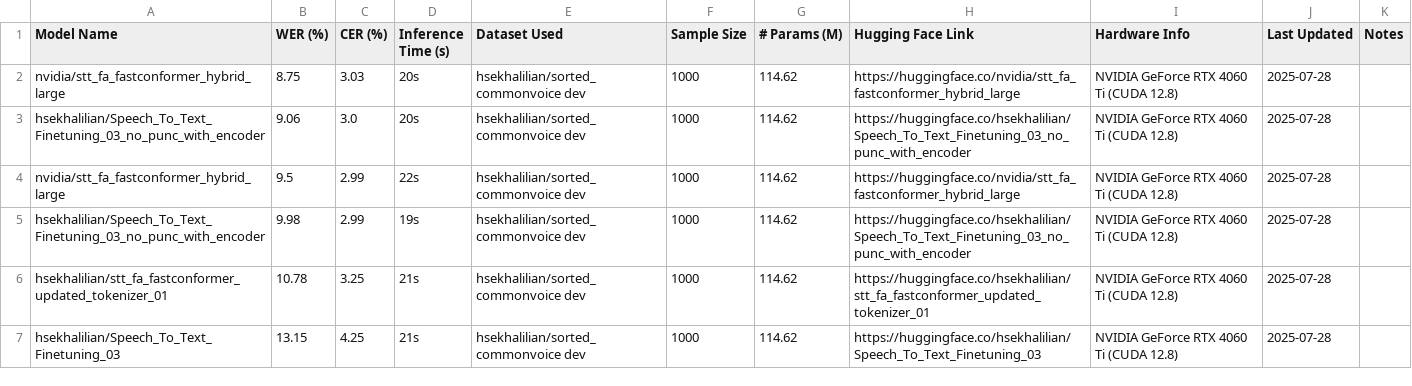
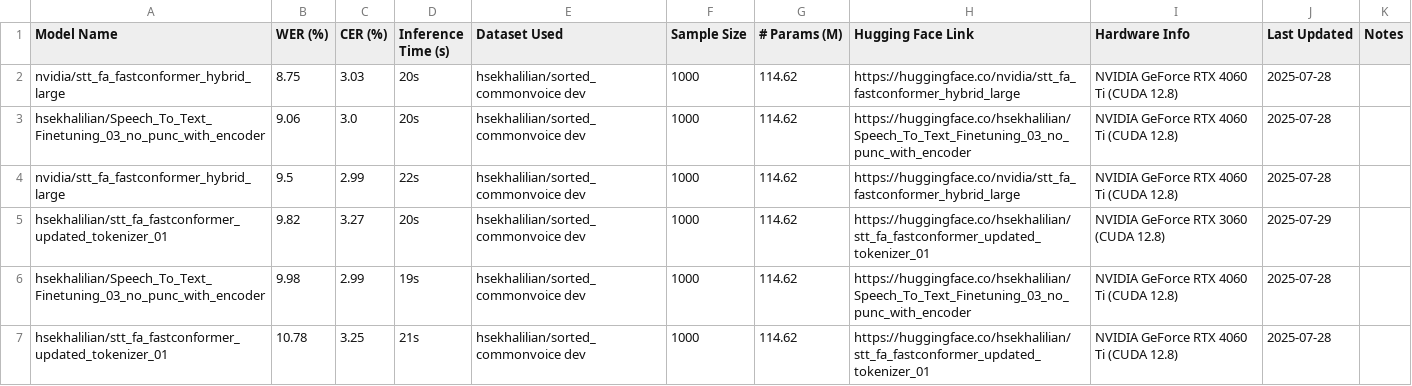
Before and after one commit to hossein-khalilian/asr-persian-leaderboard, a CSV file: leaderboard_nopunc.csv, drawn as a sheet; only a part is shown; the shorter side is filled out with more unchanged rows; the diff names each change by its address in the sheet, - before the commit and + after, or states it on an @@ line.

```diff
--- a/leaderboard_nopunc.csv
+++ b/leaderboard_nopunc.csv
+row 5: hsekhalilian/stt_fa_fastconformer_updated_tokenizer_01 | 9.82 | 3.27 | 20s | hsekhalilian/sorted_commonvoice dev | 1000 | 114.62 | https://huggingface.co/hsekhalilian/stt_fa_fastconformer_updated_tokenizer_01 | NVIDIA GeForce RTX 3060 (CUDA 12.8) | 2025-07-29
```
Also changed, not shown: leaderboard.csv, 7 other files.
